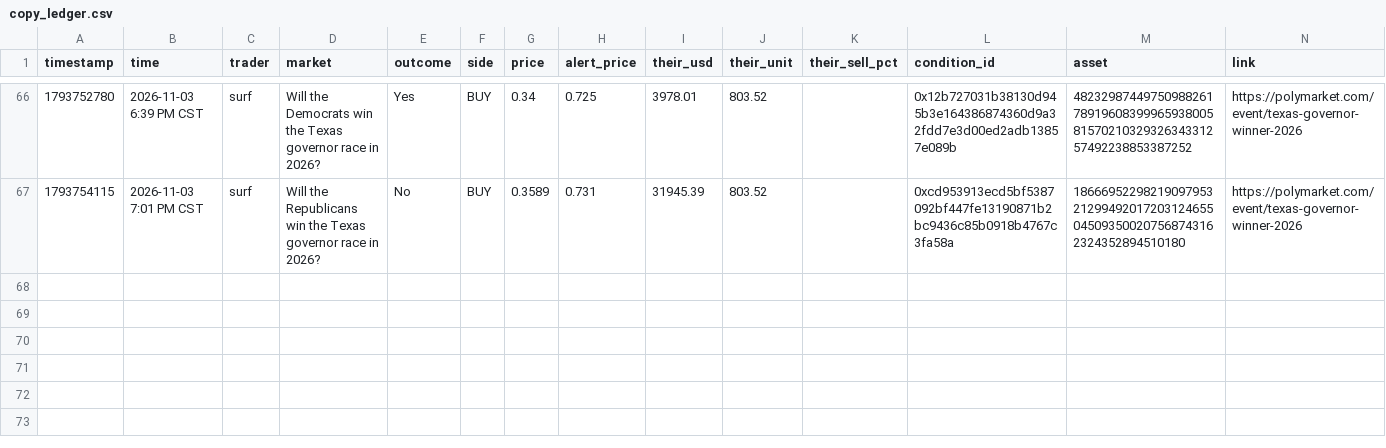
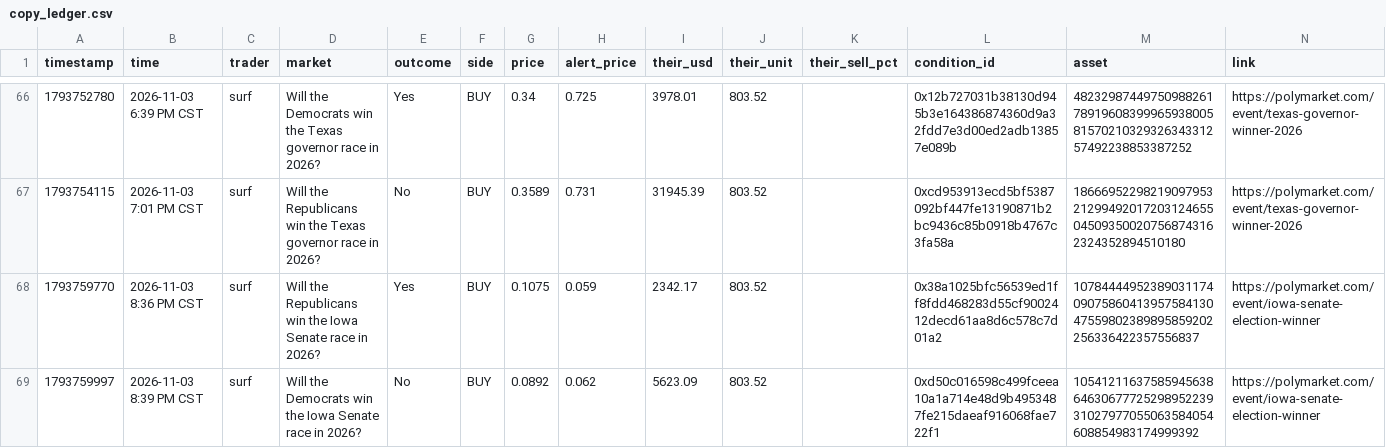
Before and after one commit to domc47/bethub, a CSV file: copy_ledger.csv, drawn as a sheet; only a part is shown, gaps mark what is left out.

```diff
--- a/copy_ledger.csv
+++ b/copy_ledger.csv
@@ -67 +67,3 @@ timestamp,time,trader,market,outcome,side,price,alert_price,their_usd,their_unit
 1793754115,2026-11-03 7:01 PM CST,surf,Will the Republicans win the Texas governor race in 2026?,No,BUY,0.3589,0.731,31945.39,803.52,,0xcd953913ecd5bf5387092bf447fe13190871b2bc9436c85b0918b4767c3fa58a,1866695229821909795321299492017203124655045093500207568743162324352894510180,https://polymarket.com/event/texas-governor-winner-2026
+1793759770,2026-11-03 8:36 PM CST,surf,Will the Republicans win the Iowa Senate race in 2026?,Yes,BUY,0.1075,0.059,2342.17,803.52,,0x38a1025bfc56539ed1ff8fdd468283d55cf9002412decd61aa8d6c578c7d01a2,107844449523890311740907586041395758413047559802389895859202256336422357556837,https://polymarket.com/event/iowa-senate-election-winner
+1793759997,2026-11-03 8:39 PM CST,surf,Will the Democrats win the Iowa Senate race in 2026?,No,BUY,0.0892,0.062,5623.09,803.52,,0xd50c016598c499fceea10a1a714e48d9b4953487fe215daeaf916068fae722f1,105412116375859456386463067772529895223931027977055063584054608854983174999392,https://polymarket.com/event/iowa-senate-election-winner
```
